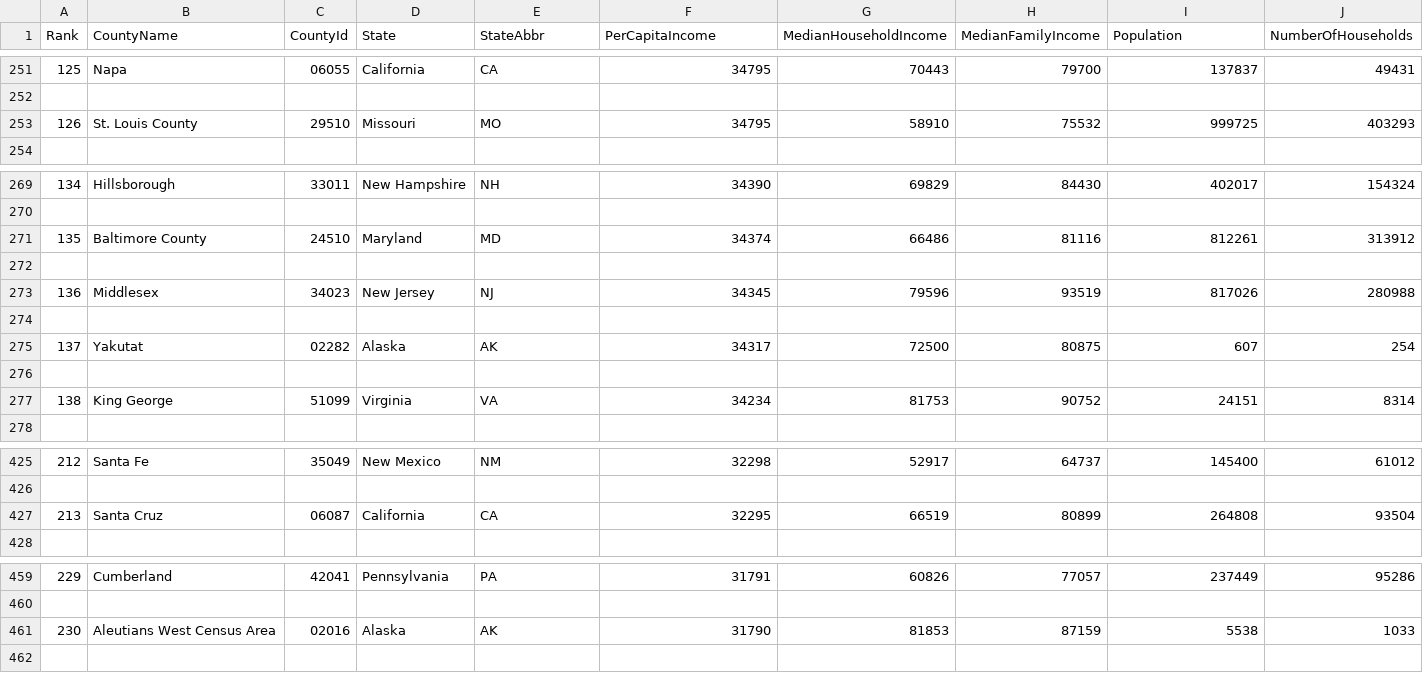
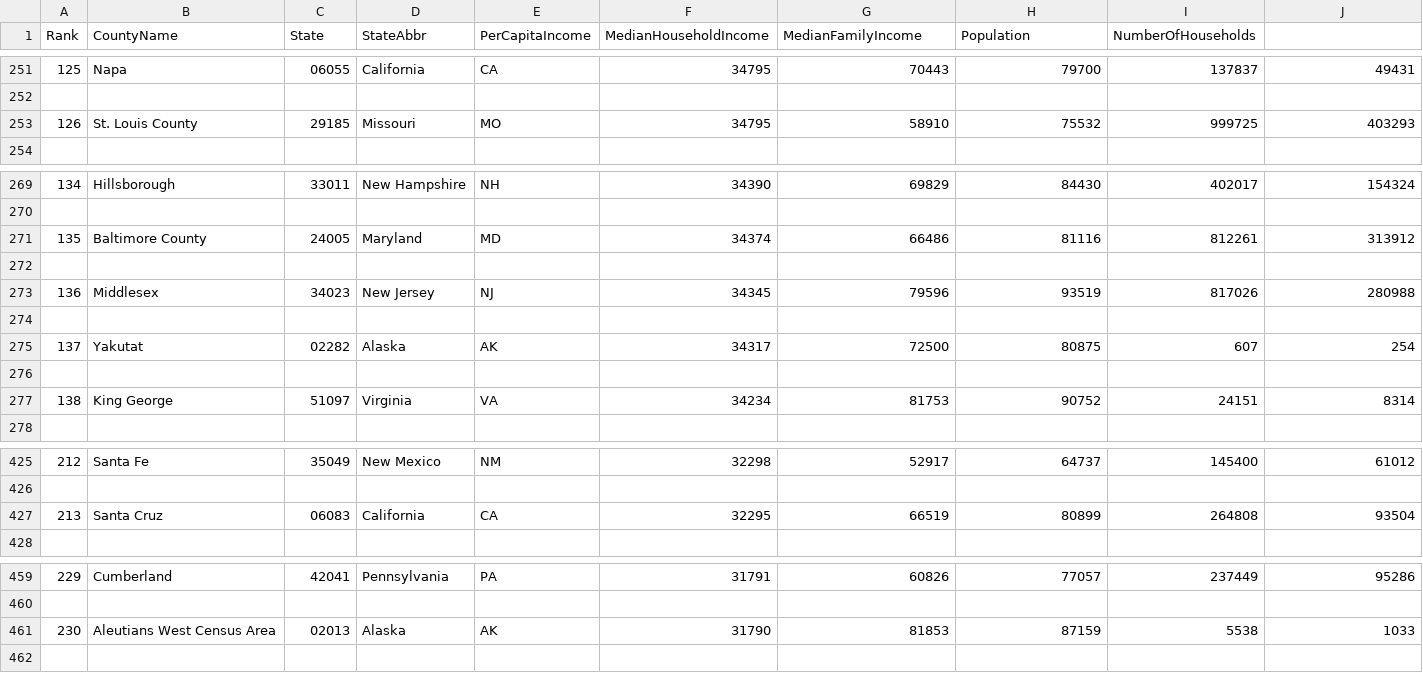
Before and after one commit to dantetam/dantetam.github.io, a CSV file: src/experiments/countymap/gdppercapita/gdppercapitaProcessedId.csv, drawn as a sheet; only a part is shown, gaps mark what is left out; the diff covers the shown part only.

```diff
--- a/src/experiments/countymap/gdppercapita/gdppercapitaProcessedId.csv
+++ b/src/experiments/countymap/gdppercapita/gdppercapitaProcessedId.csv
@@ -1 +1 @@
-Rank,CountyName,CountyId,State,StateAbbr,PerCapitaIncome,MedianHouseholdIncome,MedianFamilyIncome,Population,NumberOfHouseholds
+Rank,CountyName,State,StateAbbr,PerCapitaIncome,MedianHouseholdIncome,MedianFamilyIncome,Population,NumberOfHouseholds
@@ -252,3 +252,3 @@ Rank,CountyName,CountyId,State,StateAbbr,PerCapitaIncome,MedianHouseholdIncome,M
 
-126,St. Louis County,29510,Missouri,MO,34795,58910,75532,999725,403293
+126,St. Louis County,29185,Missouri,MO,34795,58910,75532,999725,403293
 
@@ -270,3 +270,3 @@ Rank,CountyName,CountyId,State,StateAbbr,PerCapitaIncome,MedianHouseholdIncome,M
 
-135,Baltimore County,24510,Maryland,MD,34374,66486,81116,812261,313912
+135,Baltimore County,24005,Maryland,MD,34374,66486,81116,812261,313912
 
@@ -276,3 +276,3 @@ Rank,CountyName,CountyId,State,StateAbbr,PerCapitaIncome,MedianHouseholdIncome,M
 
-138,King George,51099,Virginia,VA,34234,81753,90752,24151,8314
+138,King George,51097,Virginia,VA,34234,81753,90752,24151,8314
 
@@ -426,3 +426,3 @@ Rank,CountyName,CountyId,State,StateAbbr,PerCapitaIncome,MedianHouseholdIncome,M
 
-213,Santa Cruz,06087,California,CA,32295,66519,80899,264808,93504
+213,Santa Cruz,06083,California,CA,32295,66519,80899,264808,93504
 
@@ -460,3 +460,3 @@ Rank,CountyName,CountyId,State,StateAbbr,PerCapitaIncome,MedianHouseholdIncome,M
 
-230,Aleutians West Census Area,02016,Alaska,AK,31790,81853,87159,5538,1033
+230,Aleutians West Census Area,02013,Alaska,AK,31790,81853,87159,5538,1033
 
```
Also changed, not shown: 48 edited cells elsewhere in this file, 2 other files.
